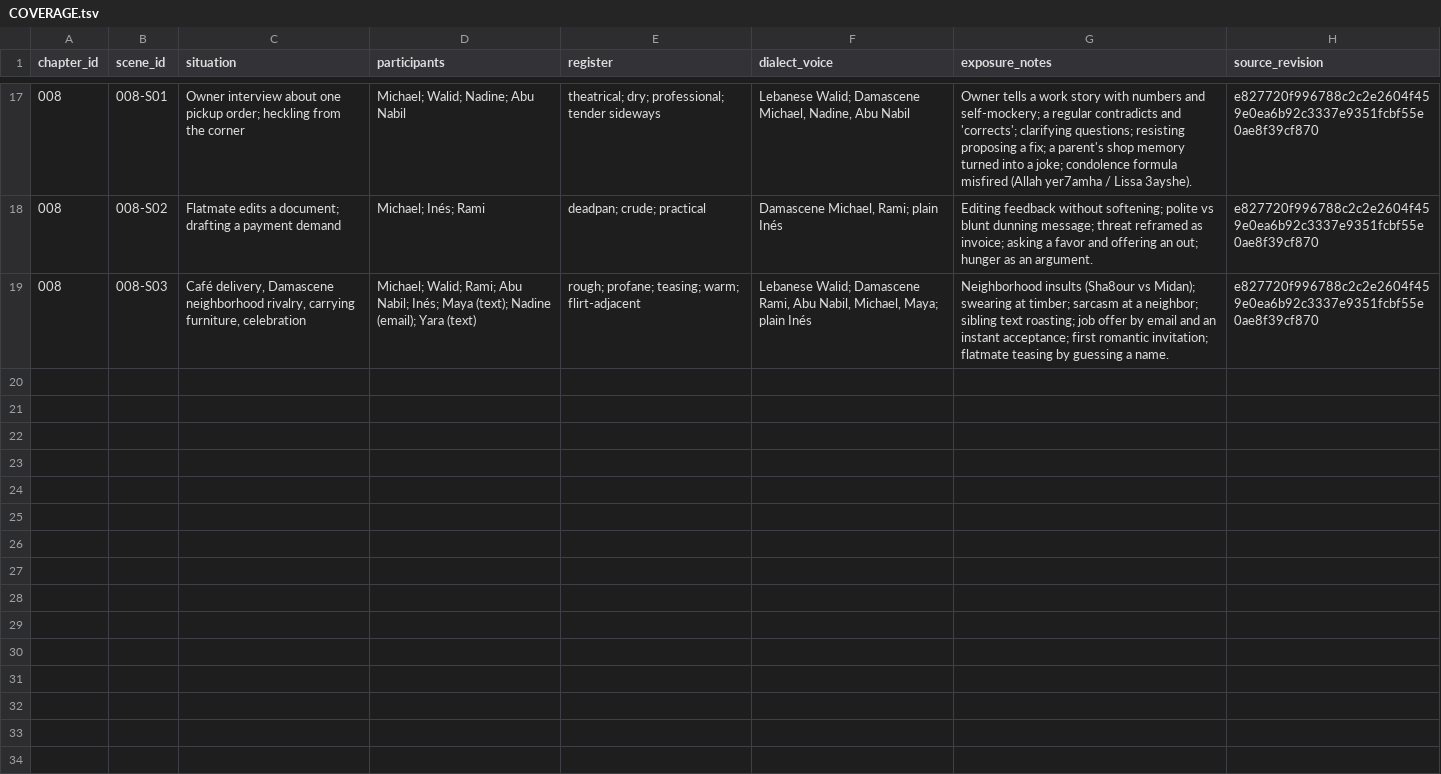
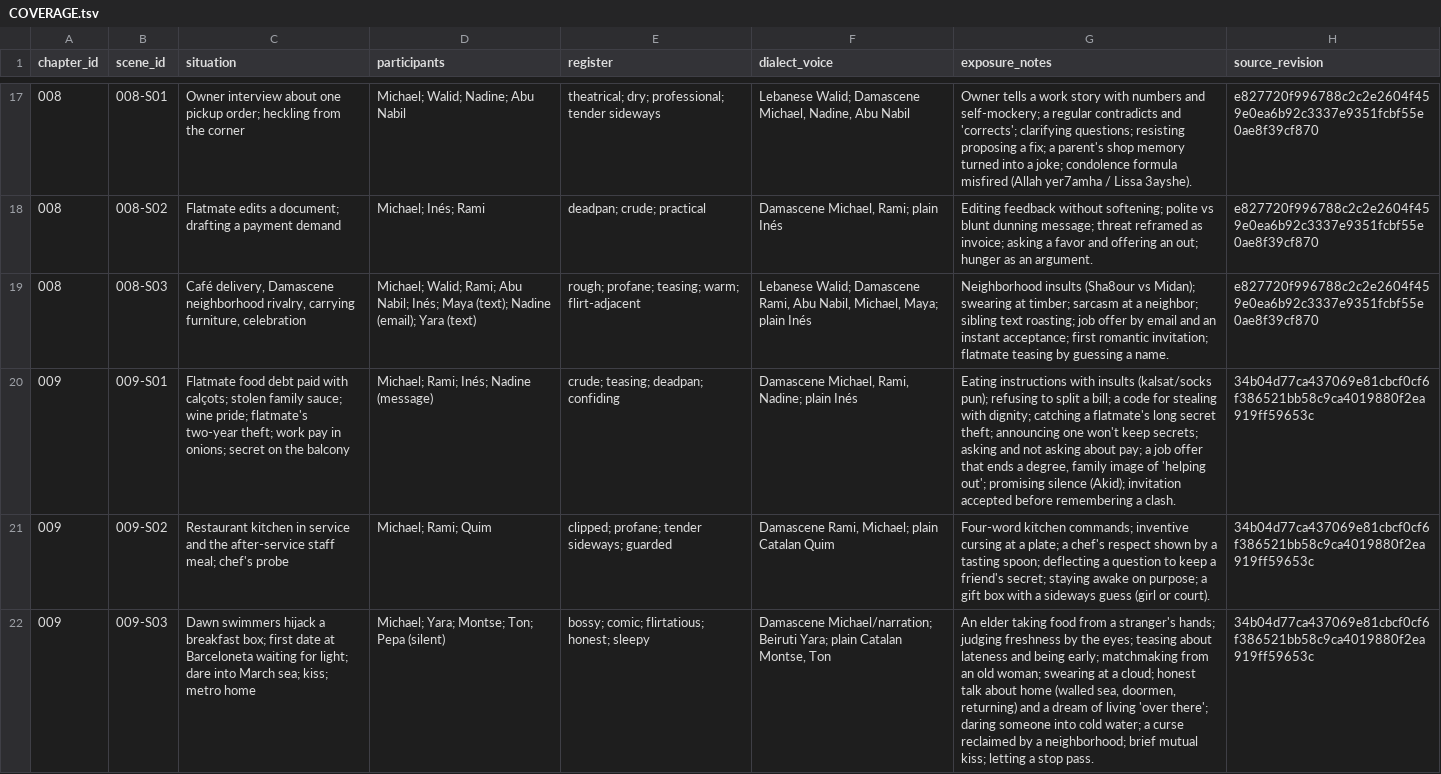
Before and after one commit to Michaelhamaty/arabi_book, a TSV file: memory/COVERAGE.tsv, drawn as a sheet; only a part is shown, gaps mark what is left out; the diff names each change by its address in the sheet, - before the commit and + after, or states it on an @@ line.

```diff
--- a/memory/COVERAGE.tsv
+++ b/memory/COVERAGE.tsv
+row 20: 009 | 009-S01 | Flatmate food debt paid with calçots; stolen family sauce; wine pride; flatmate's two-year theft; work pay in onions; secret on the balcony | Michael; Rami; Inés; Nadine (message) | crude; teasing; deadpan; confiding | Damascene Michael, Rami, Nadine; plain Inés | Eating instructions with insults (kalsat/socks pun); refusing to split a bill; a code for stealing with dignity; catching a flatmate's long secret theft; announcing one won't keep secrets; asking and not asking about pay; a job offer that ends a degree, family image of 'helping out'; promising silence (Akid); invitation accepted before remembering a clash. | 34b04d77ca437069e81cbcf0cf6f386521bb58c9ca4019880f2ea919ff59653c
+row 21: 009 | 009-S02 | Restaurant kitchen in service and the after-service staff meal; chef's probe | Michael; Rami; Quim | clipped; profane; tender sideways; guarded | Damascene Rami, Michael; plain Catalan Quim | Four-word kitchen commands; inventive cursing at a plate; a chef's respect shown by a tasting spoon; deflecting a question to keep a friend's secret; staying awake on purpose; a gift box with a sideways guess (girl or court). | 34b04d77ca437069e81cbcf0cf6f386521bb58c9ca4019880f2ea919ff59653c
+row 22: 009 | 009-S03 | Dawn swimmers hijack a breakfast box; first date at Barceloneta waiting for light; dare into March sea; kiss; metro home | Michael; Yara; Montse; Ton; Pepa (silent) | bossy; comic; flirtatious; honest; sleepy | Damascene Michael/narration; Beiruti Yara; plain Catalan Montse, Ton | An elder taking food from a stranger's hands; judging freshness by the eyes; teasing about lateness and being early; matchmaking from an old woman; swearing at a cloud; honest talk about home (walled sea, doormen, returning) and a dream of living 'over there'; daring someone into cold water; a curse reclaimed by a neighborhood; brief mutual kiss; letting a stop pass. | 34b04d77ca437069e81cbcf0cf6f386521bb58c9ca4019880f2ea919ff59653c
```
Also changed, not shown: 9 other files.
